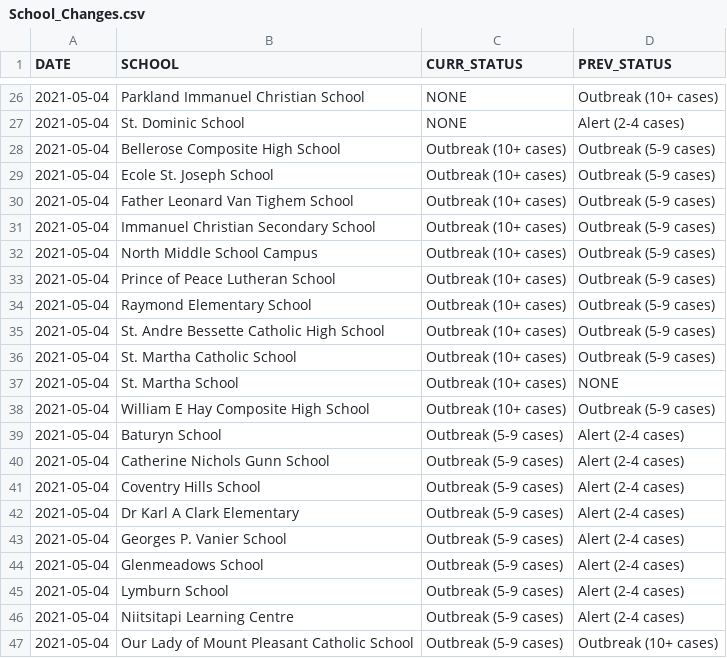
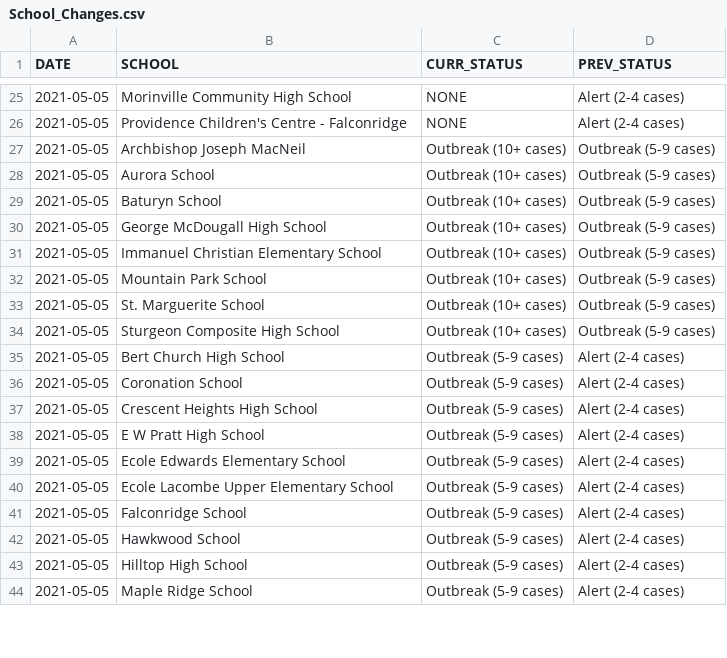
Before and after one commit to aryntoombs/Alberta-Covid-Data, a CSV file: School_Changes.csv, drawn as a sheet; only a part is shown, gaps mark what is left out; the diff covers the shown part only.

Commit message:
Update School_Changes.csv

```diff
--- a/School_Changes.csv
+++ b/School_Changes.csv
@@ -26,22 +25,20 @@
-2021-05-04,"Parkland Immanuel Christian School","NONE","Outbreak (10+ cases)"
-2021-05-04,"St. Dominic School","NONE","Alert (2-4 cases)"
-2021-05-04,"Bellerose Composite High School","Outbreak (10+ cases)","Outbreak (5-9 cases)"
-2021-05-04,"Ecole St. Joseph School","Outbreak (10+ cases)","Outbreak (5-9 cases)"
-2021-05-04,"Father Leonard Van Tighem School","Outbreak (10+ cases)","Outbreak (5-9 cases)"
-2021-05-04,"Immanuel Christian Secondary School","Outbreak (10+ cases)","Outbreak (5-9 cases)"
-2021-05-04,"North Middle School Campus","Outbreak (10+ cases)","Outbreak (5-9 cases)"
-2021-05-04,"Prince of Peace Lutheran School","Outbreak (10+ cases)","Outbreak (5-9 cases)"
-2021-05-04,"Raymond Elementary School","Outbreak (10+ cases)","Outbreak (5-9 cases)"
-2021-05-04,"St. Andre Bessette Catholic High School","Outbreak (10+ cases)","Outbreak (5-9 cases)"
-2021-05-04,"St. Martha Catholic School","Outbreak (10+ cases)","Outbreak (5-9 cases)"
-2021-05-04,"St. Martha School","Outbreak (10+ cases)","NONE"
-2021-05-04,"William E Hay Composite High School","Outbreak (10+ cases)","Outbreak (5-9 cases)"
-2021-05-04,"Baturyn School","Outbreak (5-9 cases)","Alert (2-4 cases)"
-2021-05-04,"Catherine Nichols Gunn School","Outbreak (5-9 cases)","Alert (2-4 cases)"
-2021-05-04,"Coventry Hills School","Outbreak (5-9 cases)","Alert (2-4 cases)"
-2021-05-04,"Dr Karl A Clark Elementary","Outbreak (5-9 cases)","Alert (2-4 cases)"
-2021-05-04,"Georges P. Vanier School","Outbreak (5-9 cases)","Alert (2-4 cases)"
-2021-05-04,"Glenmeadows School","Outbreak (5-9 cases)","Alert (2-4 cases)"
-2021-05-04,"Lymburn School","Outbreak (5-9 cases)","Alert (2-4 cases)"
-2021-05-04,"Niitsitapi Learning Centre","Outbreak (5-9 cases)","Alert (2-4 cases)"
-2021-05-04,"Our Lady of Mount Pleasant Catholic School","Outbreak (5-9 cases)","Outbreak (10+ cases)"
+2021-05-05,"Morinville Community High School","NONE","Alert (2-4 cases)"
+2021-05-05,"Providence Children's Centre - Falconridge","NONE","Alert (2-4 cases)"
+2021-05-05,"Archbishop Joseph MacNeil","Outbreak (10+ cases)","Outbreak (5-9 cases)"
+2021-05-05,"Aurora School","Outbreak (10+ cases)","Outbreak (5-9 cases)"
+2021-05-05,"Baturyn School","Outbreak (10+ cases)","Outbreak (5-9 cases)"
+2021-05-05,"George McDougall High School","Outbreak (10+ cases)","Outbreak (5-9 cases)"
+2021-05-05,"Immanuel Christian Elementary School","Outbreak (10+ cases)","Outbreak (5-9 cases)"
+2021-05-05,"Mountain Park School","Outbreak (10+ cases)","Outbreak (5-9 cases)"
+2021-05-05,"St. Marguerite School","Outbreak (10+ cases)","Outbreak (5-9 cases)"
+2021-05-05,"Sturgeon Composite High School","Outbreak (10+ cases)","Outbreak (5-9 cases)"
+2021-05-05,"Bert Church High School","Outbreak (5-9 cases)","Alert (2-4 cases)"
+2021-05-05,"Coronation School","Outbreak (5-9 cases)","Alert (2-4 cases)"
+2021-05-05,"Crescent Heights High School","Outbreak (5-9 cases)","Alert (2-4 cases)"
+2021-05-05,"E W Pratt High School","Outbreak (5-9 cases)","Alert (2-4 cases)"
+2021-05-05,"Ecole Edwards Elementary School","Outbreak (5-9 cases)","Alert (2-4 cases)"
+2021-05-05,"Ecole Lacombe Upper Elementary School","Outbreak (5-9 cases)","Alert (2-4 cases)"
+2021-05-05,"Falconridge School","Outbreak (5-9 cases)","Alert (2-4 cases)"
+2021-05-05,"Hawkwood School","Outbreak (5-9 cases)","Alert (2-4 cases)"
+2021-05-05,"Hilltop High School","Outbreak (5-9 cases)","Alert (2-4 cases)"
+2021-05-05,"Maple Ridge School","Outbreak (5-9 cases)","Alert (2-4 cases)"
```
Also changed, not shown: 4 added rows, 4 removed rows and 57 edited cells elsewhere in this file.
